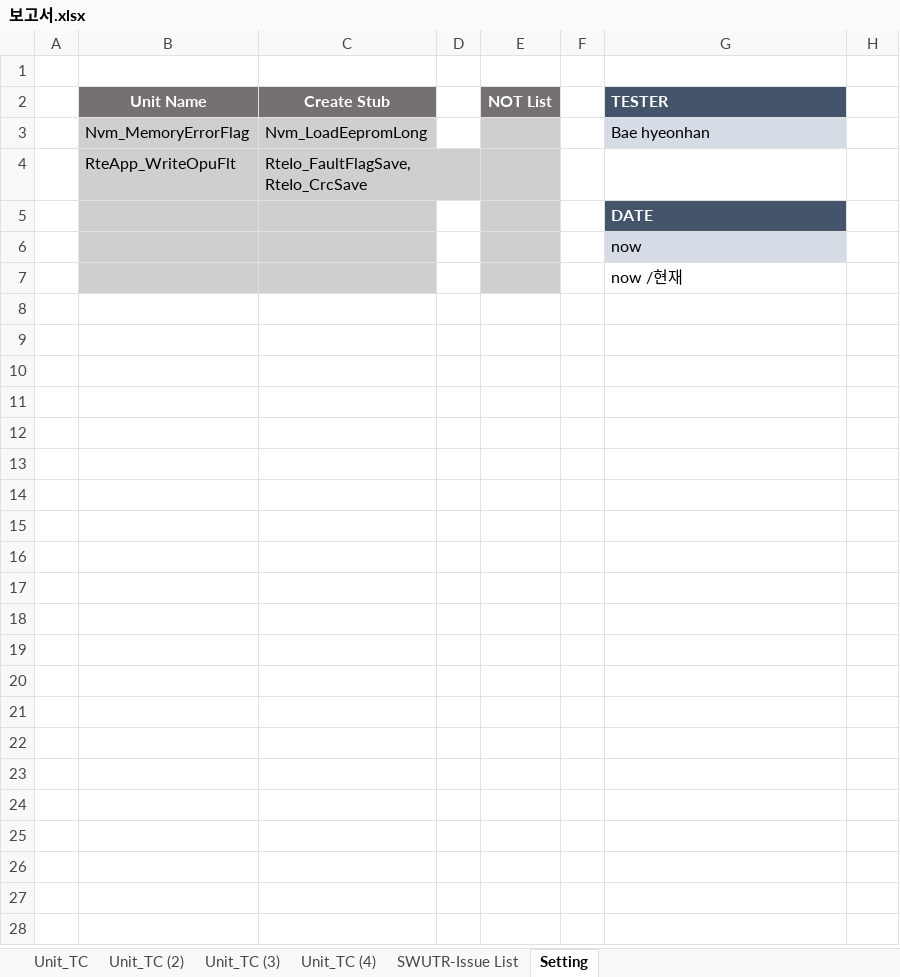
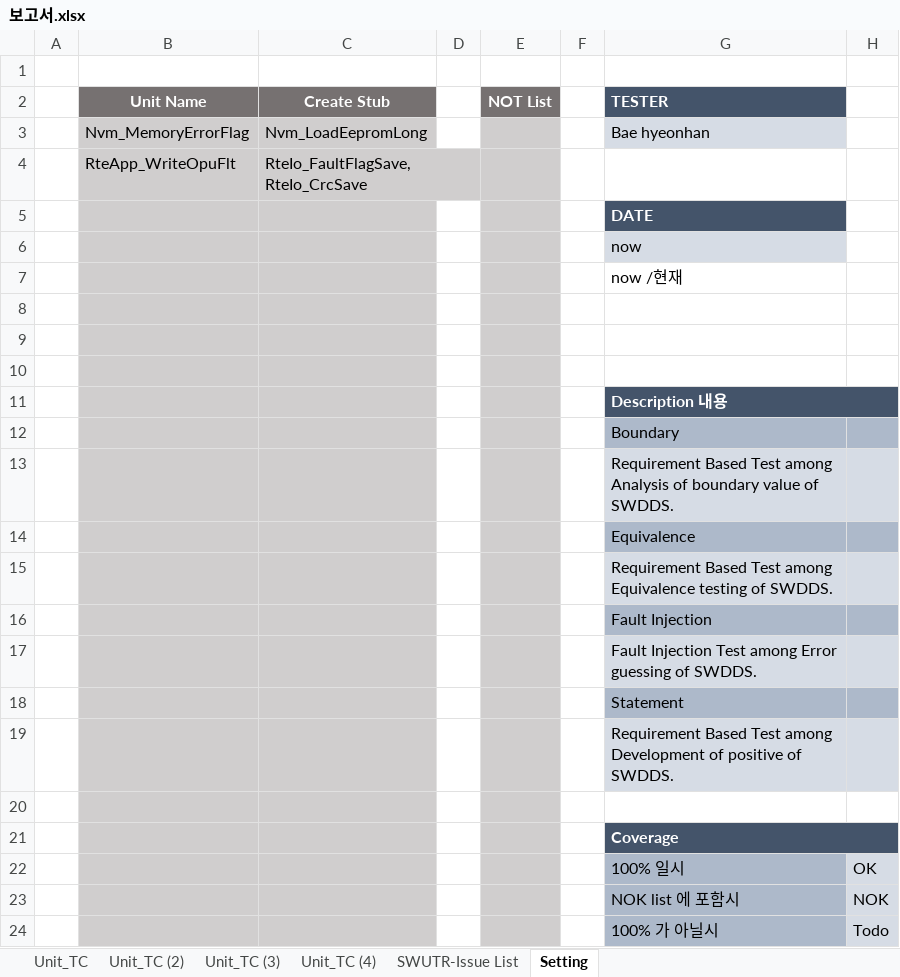
Before and after one commit to hyu-nani/UnitTestCode_gnerator, an Excel workbook: Result/보고서.xlsx, sheet Setting, drawn as a sheet; values as stored, in another font and other column widths than the file's, no borders; the diff names each change by its address in the sheet, - before the commit and + after, or states it on an @@ line.

```diff
--- a/Result/보고서.xlsx (sheet Setting)
+++ b/Result/보고서.xlsx (sheet Setting)
+row 8: (empty)
+row 9: (empty)
+row 10: (empty)
+row 11:  |  |  |  |  |  | Description 내용
+row 12:  |  |  |  |  |  | Boundary
+row 13:  |  |  |  |  |  | Requirement Based Test among Analysis of boundary value of SWDDS.
+row 14:  |  |  |  |  |  | Equivalence
+row 15:  |  |  |  |  |  | Requirement Based Test among Equivalence testing of SWDDS.
+row 16:  |  |  |  |  |  | Fault Injection
+row 17:  |  |  |  |  |  | Fault Injection Test among Error guessing of SWDDS.
+row 18:  |  |  |  |  |  | Statement
+row 19:  |  |  |  |  |  | Requirement Based Test among Development of positive of SWDDS.
+row 20: (empty)
+row 21:  |  |  |  |  |  | Coverage
+row 22:  |  |  |  |  |  | 100% 일시 | OK
+row 23:  |  |  |  |  |  | NOK list 에 포함시 | NOK
+row 24:  |  |  |  |  |  | 100% 가 아닐시 | Todo
```
Also changed, not shown: sheet Unit_TC, Report.xlsx, 1 other file.
